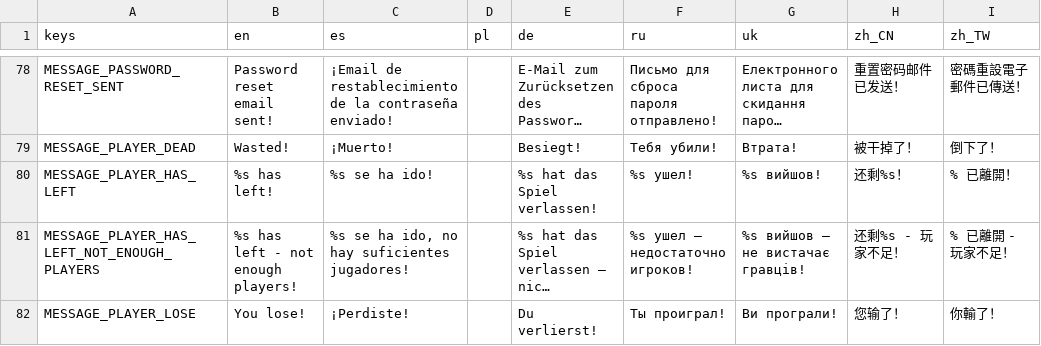
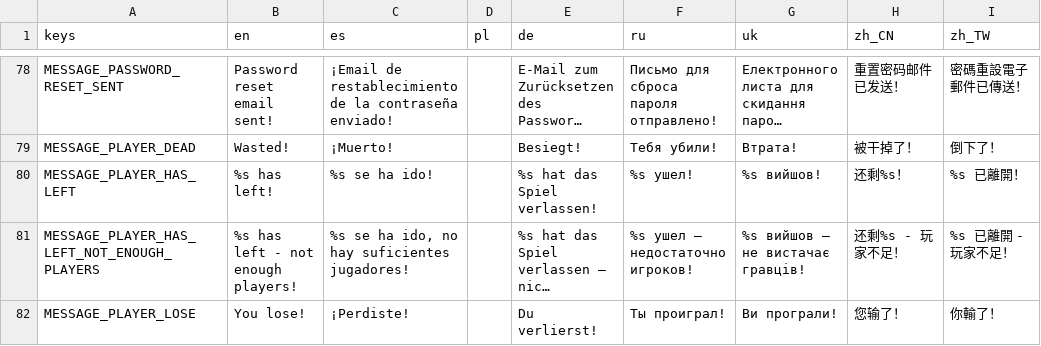
Before and after one commit to cantie/retro-tank-party, a CSV file: assets/translation/main.csv, drawn as a sheet; only a part is shown, gaps mark what is left out; long unchanged cells end in …; the diff covers the shown part only; the diff names each change by its address in the sheet, - before the commit and + after, or states it on an @@ line.

Commit message:
Translation corrections

```diff
--- a/assets/translation/main.csv
+++ b/assets/translation/main.csv
-I80 (zh_TW): % 已離開！
+I80 (zh_TW): %s 已離開！
-I81 (zh_TW): % 已離開 - 玩家不足！
+I81 (zh_TW): %s 已離開 - 玩家不足！
```
Also changed, not shown: 8 edited cells elsewhere in this file, 8 other files.
